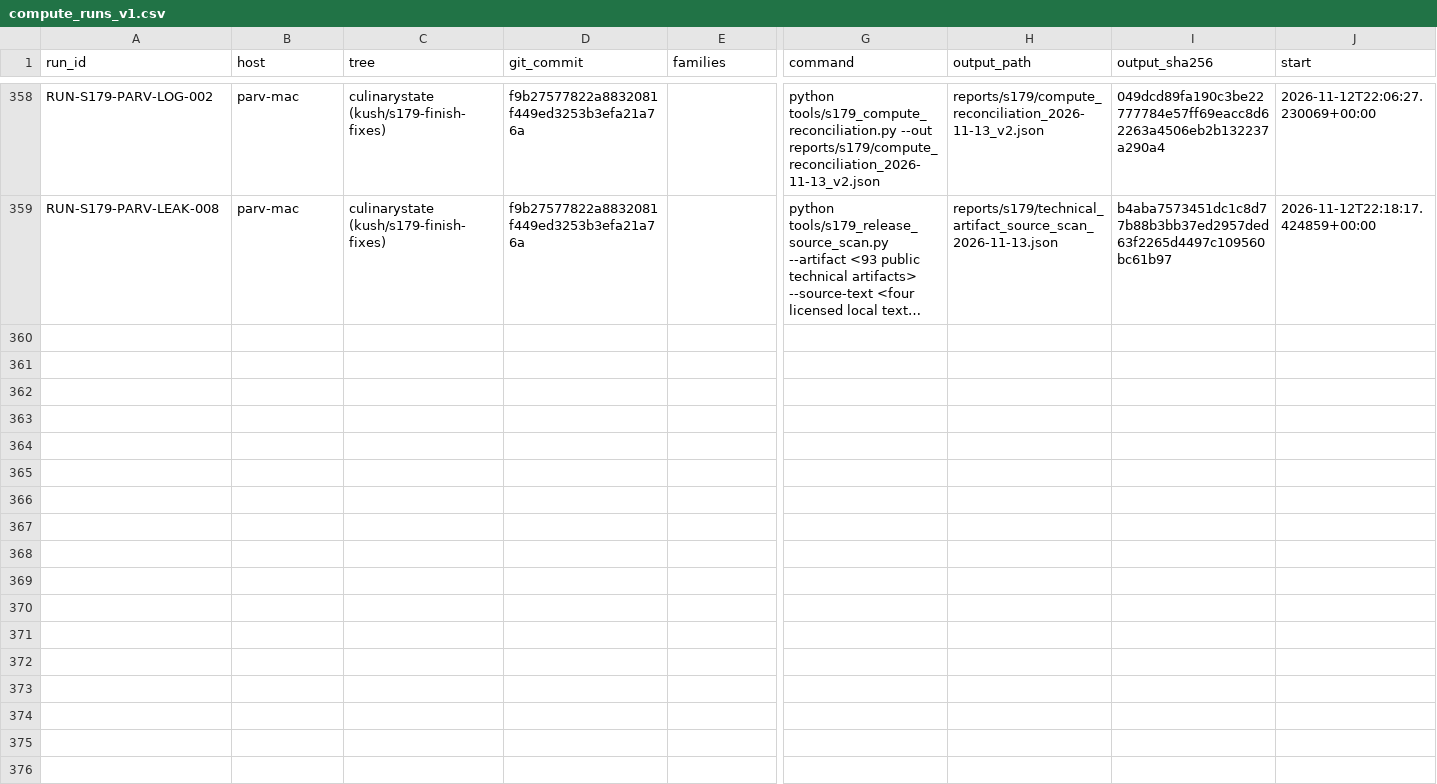
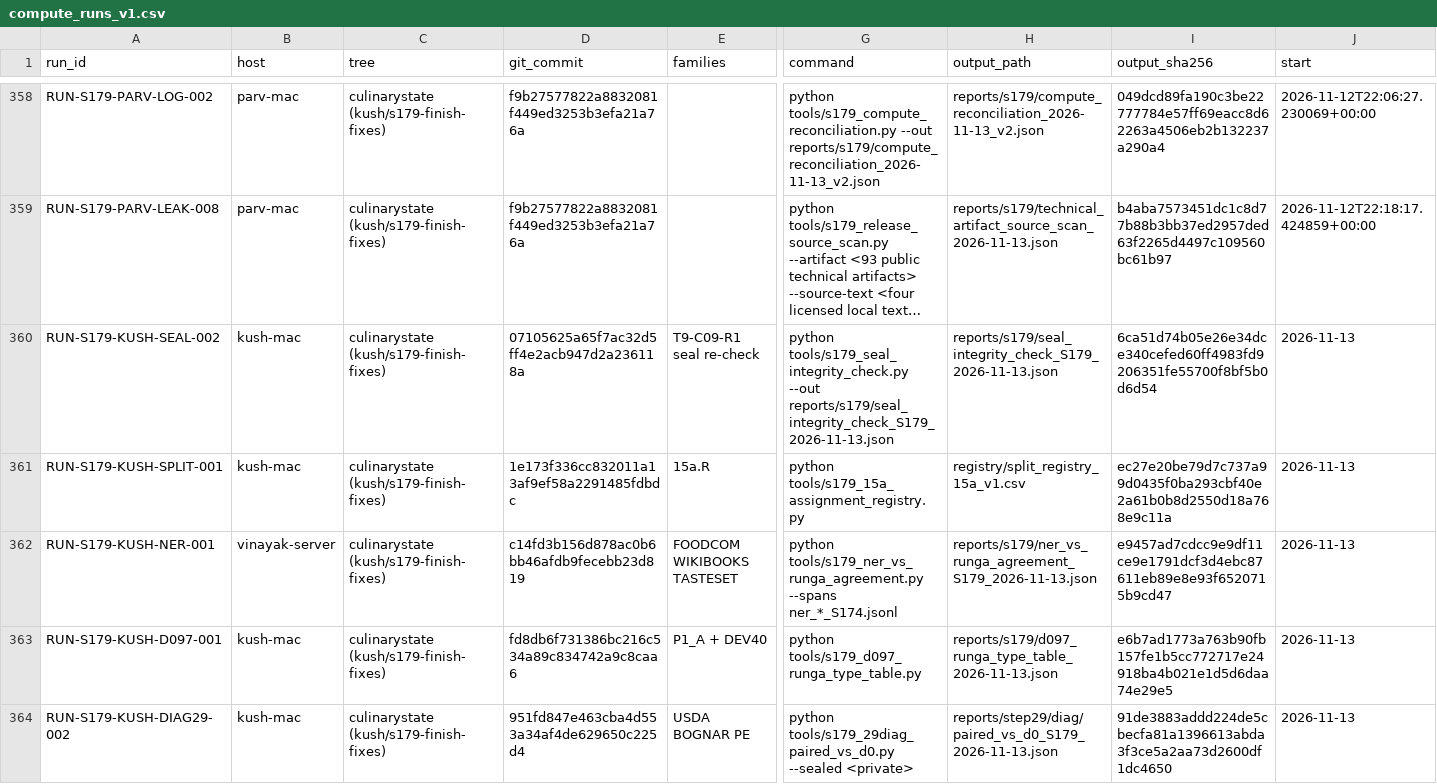
Before and after one commit to kushiiitd05/culinarystate, a CSV file: registry/compute_runs_v1.csv, drawn as a sheet; only a part is shown, gaps mark what is left out; long unchanged cells end in …; rows hold the shown columns only; the diff names each change by its address in the sheet, - before the commit and + after, or states it on an @@ line.

Commit message:
chore: compute_runs rows for 13 Nov Kush-session D-085 runs

```diff
--- a/registry/compute_runs_v1.csv
+++ b/registry/compute_runs_v1.csv
+row 360: RUN-S179-KUSH-SEAL-002 | kush-mac | culinarystate (kush/s179-finish-fixes) | 07105625a65f7ac32d5ff4e2acb947d2a236118a | T9-C09-R1 seal re-check | python tools/s179_seal_integrity_check.py --out reports/s179/seal_integrity_check_S179_2026-11-13.json | reports/s179/seal_integrity_check_S179_2026-11-13.json | 6ca51d74b05e26e34dce340cefed60ff4983fd9206351fe55700f8bf5b0d6d54 | 2026-11-13
+row 361: RUN-S179-KUSH-SPLIT-001 | kush-mac | culinarystate (kush/s179-finish-fixes) | 1e173f336cc832011a13af9ef58a2291485fdbdc | 15a.R | python tools/s179_15a_assignment_registry.py | registry/split_registry_15a_v1.csv | ec27e20be79d7c737a99d0435f0ba293cbf40e2a61b0b8d2550d18a768e9c11a | 2026-11-13
+row 362: RUN-S179-KUSH-NER-001 | vinayak-server | culinarystate (kush/s179-finish-fixes) | c14fd3b156d878ac0b6bb46afdb9fecebb23d819 | FOODCOM WIKIBOOKS TASTESET | python tools/s179_ner_vs_runga_agreement.py --spans ner_*_S174.jsonl | reports/s179/ner_vs_runga_agreement_S179_2026-11-13.json | e9457ad7cdcc9e9df11ce9e1791dcf3d4ebc87611eb89e8e93f6520715b9cd47 | 2026-11-13
+row 363: RUN-S179-KUSH-D097-001 | kush-mac | culinarystate (kush/s179-finish-fixes) | fd8db6f731386bc216c534a89c834742a9c8caa6 | P1_A + DEV40 | python tools/s179_d097_runga_type_table.py | reports/s179/d097_runga_type_table_2026-11-13.json | e6b7ad1773a763b90fb157fe1b5cc772717e24918ba4b021e1d5d6daa74e29e5 | 2026-11-13
+row 364: RUN-S179-KUSH-DIAG29-002 | kush-mac | culinarystate (kush/s179-finish-fixes) | 951fd847e463cba4d553a34af4de629650c225d4 | USDA BOGNAR PE | python tools/s179_29diag_paired_vs_d0.py --sealed <private> | reports/step29/diag/paired_vs_d0_S179_2026-11-13.json | 91de3883addd224de5cbecfa81a1396613abda3f3ce5a2aa73d2600df1dc4650 | 2026-11-13
```
